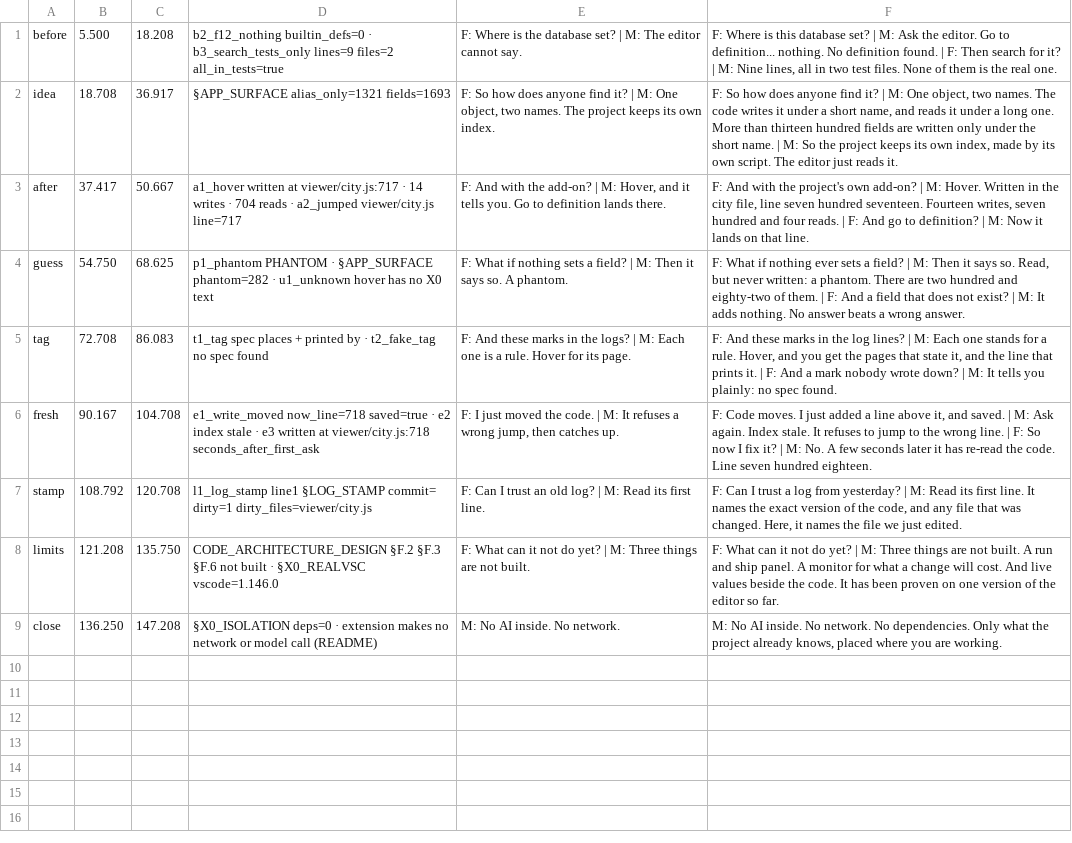
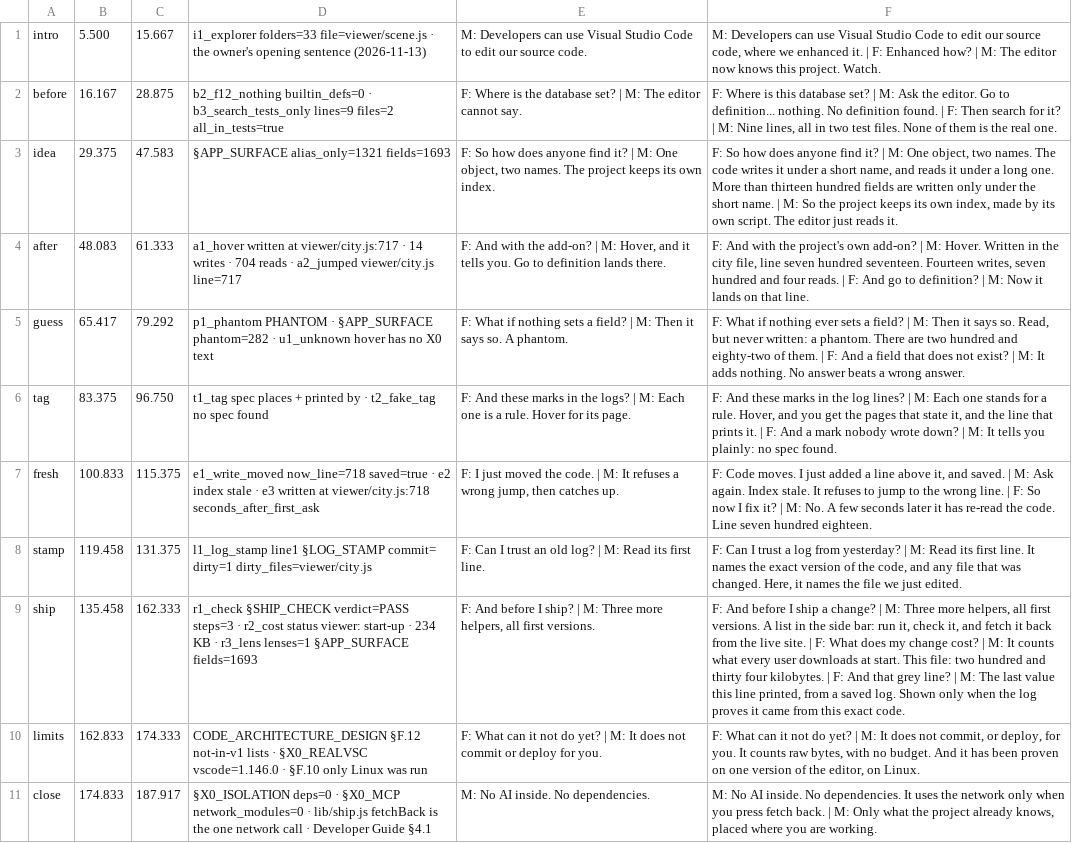
Before and after one commit to red1oon/BIMCompiler, a TSV file: scripts/film_ide_x0/narration_en.tsv, drawn as a sheet; addresses are those after the commit; the diff names each change by its address in the sheet, - before the commit and + after, or states it on an @@ line.

```diff
--- a/scripts/film_ide_x0/narration_en.tsv
+++ b/scripts/film_ide_x0/narration_en.tsv
+row 1: intro | 5.500 | 15.667 | i1_explorer folders=33 file=viewer/scene.js · the owner's opening sentence (2026-11-13) | M: Developers can use Visual Studio Code to edit our source code. | M: Developers can use Visual Studio Code to edit our source code, where we enhanced it. | F: Enhanced how? | M: The editor now knows this project. Watch.
-B2: 5.500
+B2: 16.167
-C2: 18.208
+C2: 28.875
-B3: 18.708
+B3: 29.375
-C3: 36.917
+C3: 47.583
-B4: 37.417
+B4: 48.083
-C4: 50.667
+C4: 61.333
-B5: 54.750
+B5: 65.417
-C5: 68.625
+C5: 79.292
-B6: 72.708
+B6: 83.375
-C6: 86.083
+C6: 96.750
-B7: 90.167
+B7: 100.833
-C7: 104.708
+C7: 115.375
-B8: 108.792
+B8: 119.458
-C8: 120.708
+C8: 131.375
+row 9: ship | 135.458 | 162.333 | r1_check §SHIP_CHECK verdict=PASS steps=3 · r2_cost status viewer: start-up · 234 KB · r3_lens lenses=1 §APP_SURFACE fields=1693 | F: And before I ship? | M: Three more helpers, all first versions. | F: And before I ship a change? | M: Three more helpers, all first versions. A list in the side bar: run it, check it, and fetch it back from the live site. | F: What does my change cost? | M: It counts what every user downloads at start. This file: two hundred and thirty four kilobytes. | F: And that grey line? | M: The last value this line printed, from a saved log. Shown only when the log proves it came from this exact code.
-B10: 121.208
+B10: 162.833
-C10: 135.750
+C10: 174.333
-D10: CODE_ARCHITECTURE_DESIGN §F.2 §F.3 §F.6 not built · §X0_REALVSC vscode=1.146.0
+D10: CODE_ARCHITECTURE_DESIGN §F.12 not-in-v1 lists · §X0_REALVSC vscode=1.146.0 · §F.10 only Linux was run
-E10: …| M: Three things are not built.
+E10: …| M: It does not commit or deploy for you.
-F10: …| M: Three things are not built. A run and ship panel. A monitor for what a change will cost. And live values beside the code. It has been proven on one version of the editor so far.
+F10: …| M: It does not commit, or deploy, for you. It counts raw bytes, with no budget. And it has been proven on one version of the editor, on Linux.
-B11: 136.250
+B11: 174.833
-C11: 147.208
+C11: 187.917
-D11: …deps=0 · extension makes no network or model call (README)
+D11: …deps=0 · §X0_MCP network_modules=0 · lib/ship.js fetchBack is the one network call · Developer Guide §4.1
-E11: M: No AI inside. No network.
+E11: M: No AI inside. No dependencies.
-F11: …inside. No network. No dependencies. Only what…
+F11: …inside. No dependencies. It uses the network only when you press fetch back. | M: Only what…
```
Also changed, not shown: 11 other files.
